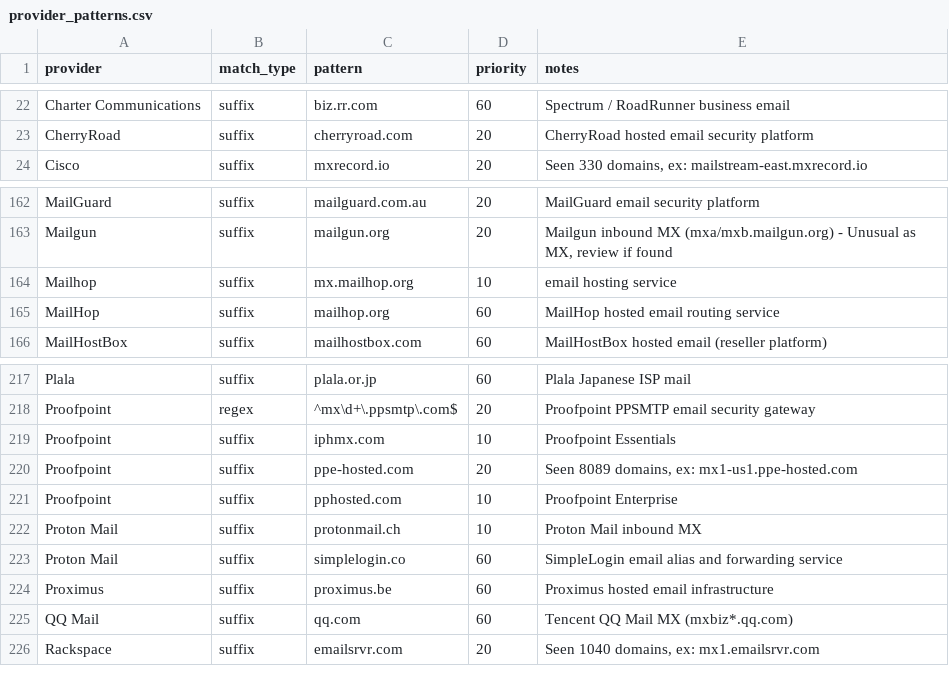
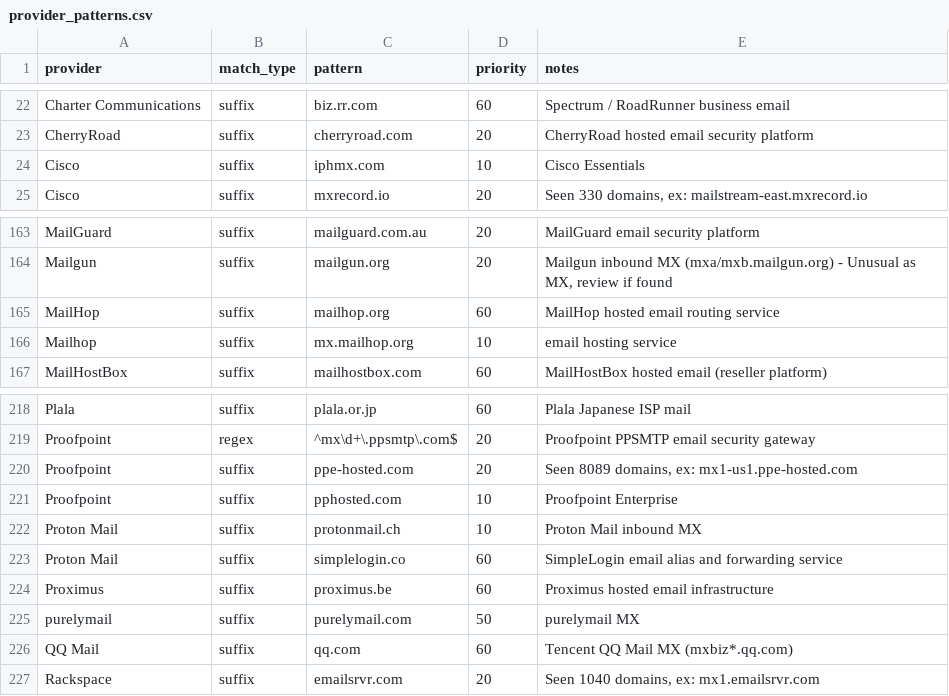
Before and after one commit to EmailKarma/mx-preferance, a CSV file: provider_patterns.csv, drawn as a sheet; only a part is shown, gaps mark what is left out.

Commit message:
Update provider_patterns.csv

```diff
--- a/provider_patterns.csv
+++ b/provider_patterns.csv
@@ -23,2 +23,3 @@ Charter Communications,suffix,biz.rr.com,60,Spectrum / RoadRunner business email
 CherryRoad,suffix,cherryroad.com,20,CherryRoad hosted email security platform
+Cisco,suffix,iphmx.com,10,Cisco Essentials
 Cisco,suffix,mxrecord.io,20,"Seen 330 domains, ex: mailstream-east.mxrecord.io"
@@ -163,4 +164,4 @@ MailGuard,suffix,mailguard.com.au,20,MailGuard email security platform
 Mailgun,suffix,mailgun.org,20,"Mailgun inbound MX (mxa/mxb.mailgun.org) - Unusual as MX, review if found"
+MailHop,suffix,mailhop.org,60,MailHop hosted email routing service
 Mailhop,suffix,mx.mailhop.org,10,email hosting service
-MailHop,suffix,mailhop.org,60,MailHop hosted email routing service
 MailHostBox,suffix,mailhostbox.com,60,MailHostBox hosted email (reseller platform)
@@ -218,3 +219,2 @@ Plala,suffix,plala.or.jp,60,Plala Japanese ISP mail
 Proofpoint,regex,^mx\d+\.ppsmtp\.com$,20,Proofpoint PPSMTP email security gateway
-Proofpoint,suffix,iphmx.com,10,Proofpoint Essentials
 Proofpoint,suffix,ppe-hosted.com,20,"Seen 8089 domains, ex: mx1-us1.ppe-hosted.com"
@@ -224,2 +224,3 @@ Proton Mail,suffix,simplelogin.co,60,SimpleLogin email alias and forwarding serv
 Proximus,suffix,proximus.be,60,Proximus hosted email infrastructure
+purelymail,suffix,purelymail.com,50,purelymail MX
 QQ Mail,suffix,qq.com,60,Tencent QQ Mail MX (mxbiz*.qq.com)
```
